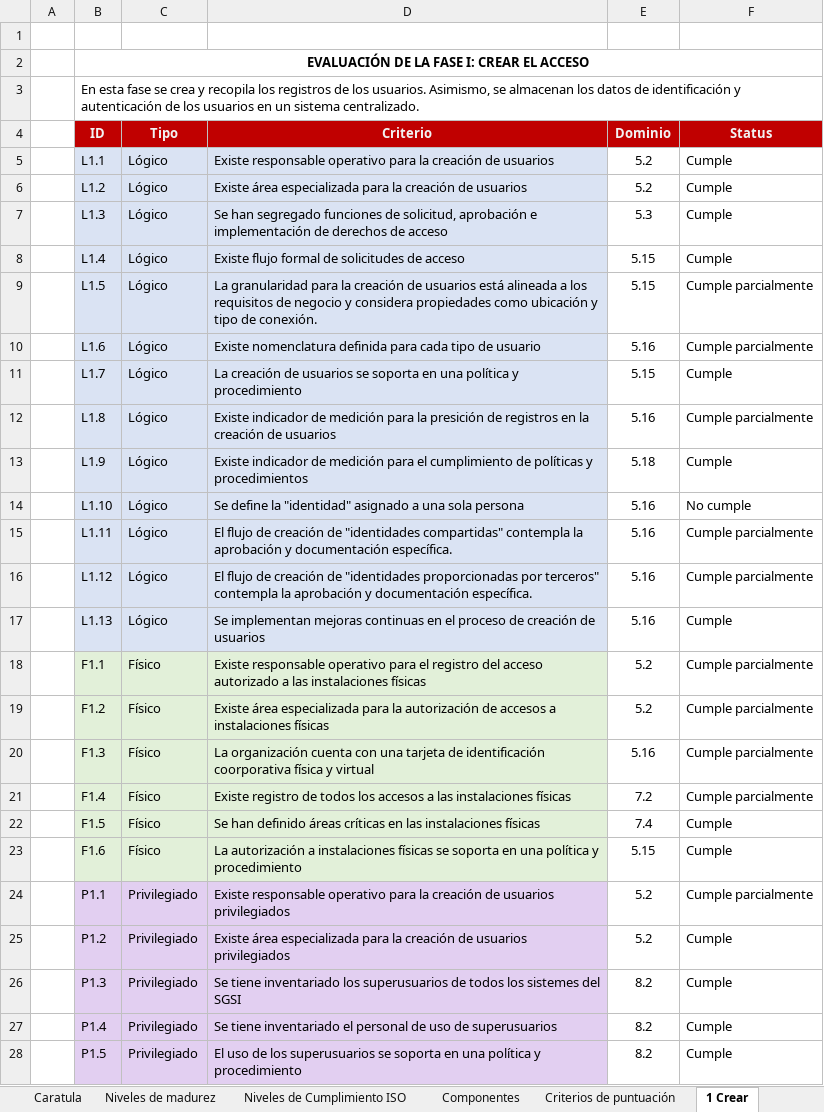
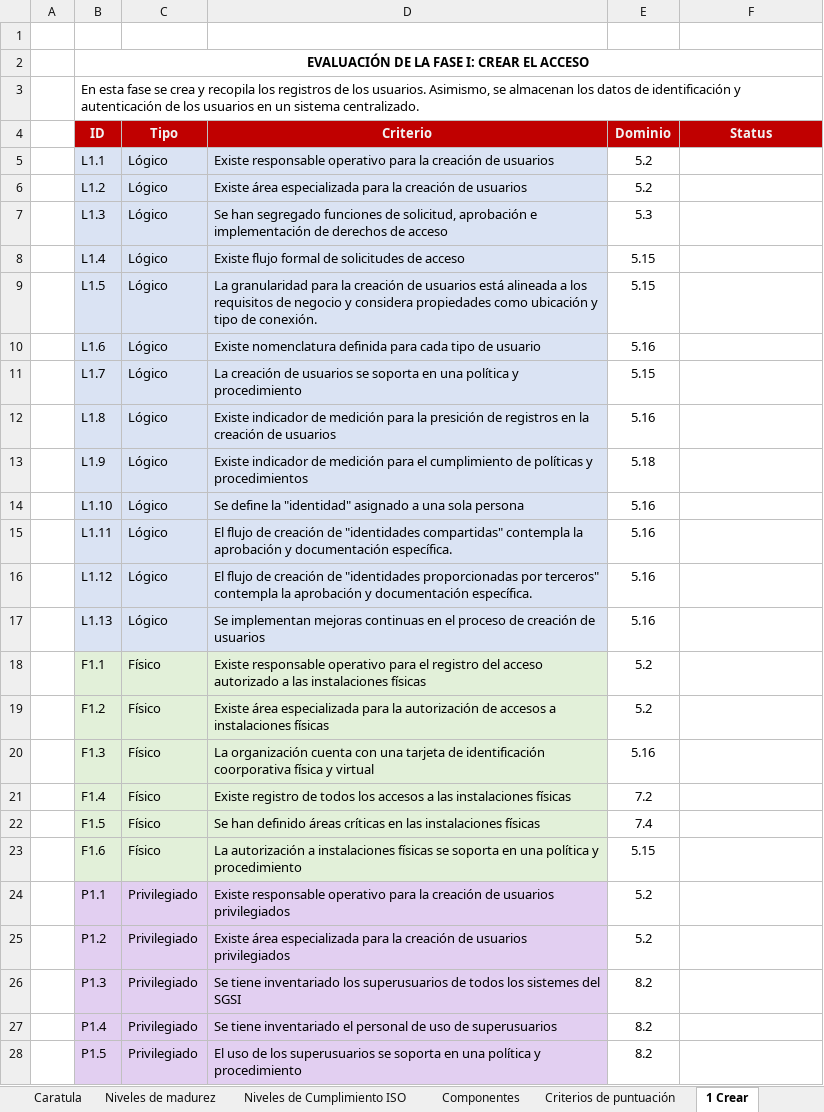
Before and after one commit to seryiio/diagnostic-tool, an Excel workbook: public/herramienta.xlsx, sheet 1 Crear, drawn as a sheet; only a part is shown; values as stored, in another font and other column widths than the file's, no borders; charts and pictures and conditional formats not drawn; the diff covers the shown part only; the diff names each change by its address in the sheet, - before the commit and + after, or states it on an @@ line.

```diff
--- a/public/herramienta.xlsx (sheet 1 Crear)
+++ b/public/herramienta.xlsx (sheet 1 Crear)
-F5:F8 (Status): Cumple
+F5:F8 (Status): (empty)
-F9:F10 (Status): Cumple parcialmente
+F9:F10 (Status): (empty)
-F11 (Status): Cumple
+F11 (Status): (empty)
-F12 (Status): Cumple parcialmente
+F12 (Status): (empty)
-F13 (Status): Cumple
+F13 (Status): (empty)
-F14 (Status): No cumple
+F14 (Status): (empty)
-F15:F16 (Status): Cumple parcialmente
+F15:F16 (Status): (empty)
-F17 (Status): Cumple
+F17 (Status): (empty)
-F18:F21 (Status): Cumple parcialmente
+F18:F21 (Status): (empty)
-F22:F23 (Status): Cumple
+F22:F23 (Status): (empty)
-F24 (Status): Cumple parcialmente
+F24 (Status): (empty)
-F25:F28 (Status): Cumple
+F25:F28 (Status): (empty)
```
Also changed, not shown: 3 edited cells elsewhere in this sheet, sheet Resultados, sheet Cumplimiento ISO, sheet 2 Activar, sheet 4 Revisar, sheet 3 Asignar, sheet 5 Mod-Desc, 2 more sheets, other sheet tabs, charts or pictures.
